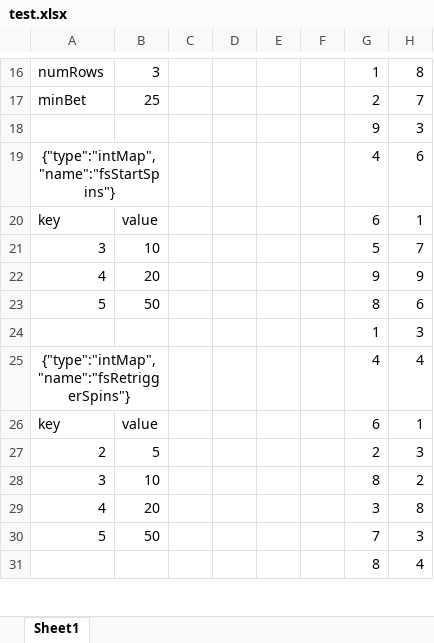
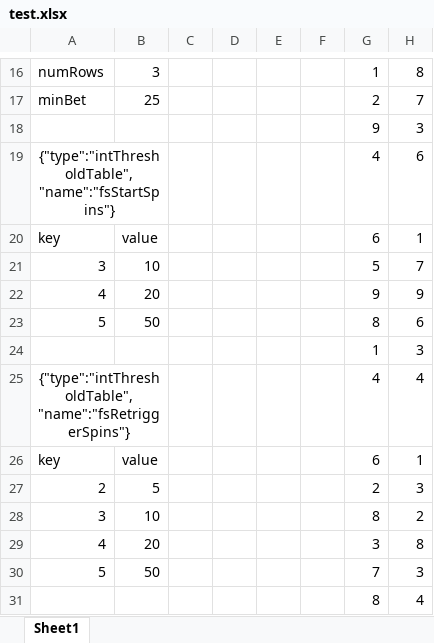
Before and after one commit to terry7cherry/my-web-of-wonders, an Excel workbook: backend/thisTitle/parSheets/test.xlsx, sheet Sheet1, drawn as a sheet; only a part is shown, gaps mark what is left out; values as stored, in another font and other column widths than the file's, no borders; the diff names each change by its address in the sheet, - before the commit and + after, or states it on an @@ line.

Commit message:
Add ThresholdTable tagged data type.

```diff
--- a/backend/thisTitle/parSheets/test.xlsx (sheet Sheet1)
+++ b/backend/thisTitle/parSheets/test.xlsx (sheet Sheet1)
-A19: {"type":"intMap", "name":"fsStartSpins"}
+A19: {"type":"intThresholdTable", "name":"fsStartSpins"}
-A25: {"type":"intMap", "name":"fsRetriggerSpins"}
+A25: {"type":"intThresholdTable", "name":"fsRetriggerSpins"}
```
Also changed, not shown: 7 other files.
